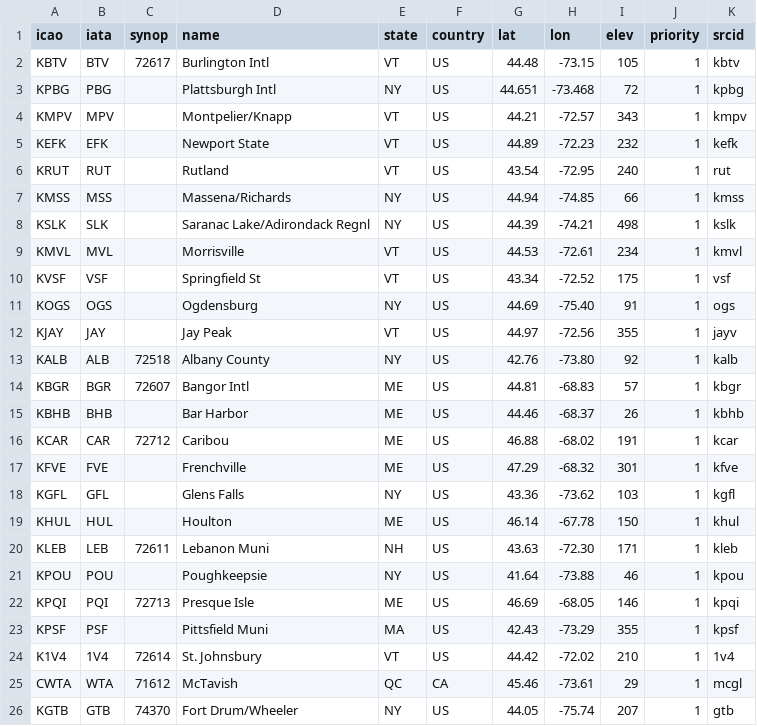
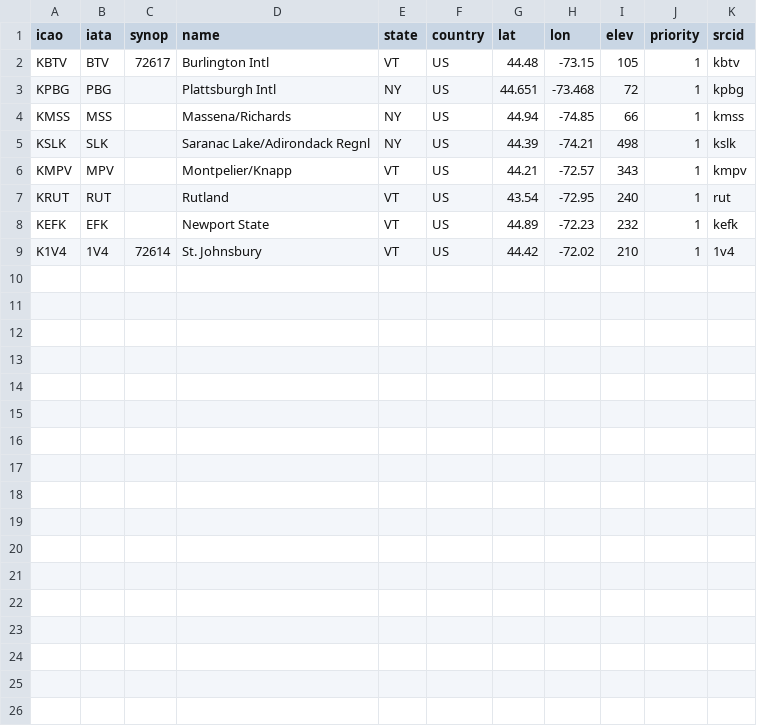
Before and after one commit to nwsmatthewclay/BTV-Mesoscale-Detective, a CSV file: native-sharppy/btv_cwa.csv, drawn as a sheet.

Commit message:
Restrict portable SHARPpy model stations to BTV CWA list

```diff
--- a/native-sharppy/btv_cwa.csv
+++ b/native-sharppy/btv_cwa.csv
@@ -3,24 +3,7 @@ KBTV,BTV,72617,Burlington Intl,VT,US,44.48,-73.15,105,1,kbtv
 KPBG,PBG,,Plattsburgh Intl,NY,US,44.651,-73.468,72,1,kpbg
-KMPV,MPV,,Montpelier/Knapp,VT,US,44.21,-72.57,343,1,kmpv
-KEFK,EFK,,Newport State,VT,US,44.89,-72.23,232,1,kefk
-KRUT,RUT,,Rutland,VT,US,43.54,-72.95,240,1,rut
 KMSS,MSS,,Massena/Richards,NY,US,44.94,-74.85,66,1,kmss
 KSLK,SLK,,Saranac Lake/Adirondack Regnl,NY,US,44.39,-74.21,498,1,kslk
-KMVL,MVL,,Morrisville,VT,US,44.53,-72.61,234,1,kmvl
-KVSF,VSF,,Springfield St,VT,US,43.34,-72.52,175,1,vsf
-KOGS,OGS,,Ogdensburg,NY,US,44.69,-75.40,91,1,ogs
-KJAY,JAY,,Jay Peak,VT,US,44.97,-72.56,355,1,jayv
-KALB,ALB,72518,Albany County,NY,US,42.76,-73.80,92,1,kalb
-KBGR,BGR,72607,Bangor Intl,ME,US,44.81,-68.83,57,1,kbgr
-KBHB,BHB,,Bar Harbor,ME,US,44.46,-68.37,26,1,kbhb
-KCAR,CAR,72712,Caribou,ME,US,46.88,-68.02,191,1,kcar
-KFVE,FVE,,Frenchville,ME,US,47.29,-68.32,301,1,kfve
-KGFL,GFL,,Glens Falls,NY,US,43.36,-73.62,103,1,kgfl
-KHUL,HUL,,Houlton,ME,US,46.14,-67.78,150,1,khul
-KLEB,LEB,72611,Lebanon Muni,NH,US,43.63,-72.30,171,1,kleb
-KPOU,POU,,Poughkeepsie,NY,US,41.64,-73.88,46,1,kpou
-KPQI,PQI,72713,Presque Isle,ME,US,46.69,-68.05,146,1,kpqi
-KPSF,PSF,,Pittsfield Muni,MA,US,42.43,-73.29,355,1,kpsf
+KMPV,MPV,,Montpelier/Knapp,VT,US,44.21,-72.57,343,1,kmpv
+KRUT,RUT,,Rutland,VT,US,43.54,-72.95,240,1,rut
+KEFK,EFK,,Newport State,VT,US,44.89,-72.23,232,1,kefk
 K1V4,1V4,72614,St. Johnsbury,VT,US,44.42,-72.02,210,1,1v4
-CWTA,WTA,71612,McTavish,QC,CA,45.46,-73.61,29,1,mcgl
-KGTB,GTB,74370,Fort Drum/Wheeler,NY,US,44.05,-75.74,207,1,gtb
```
